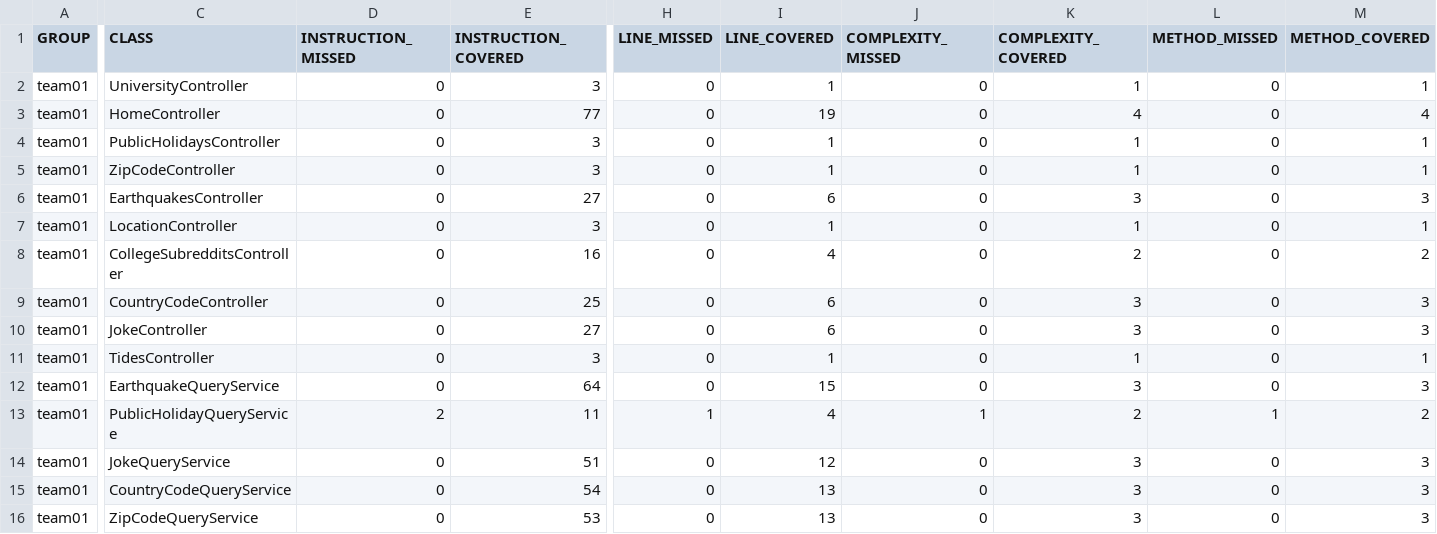
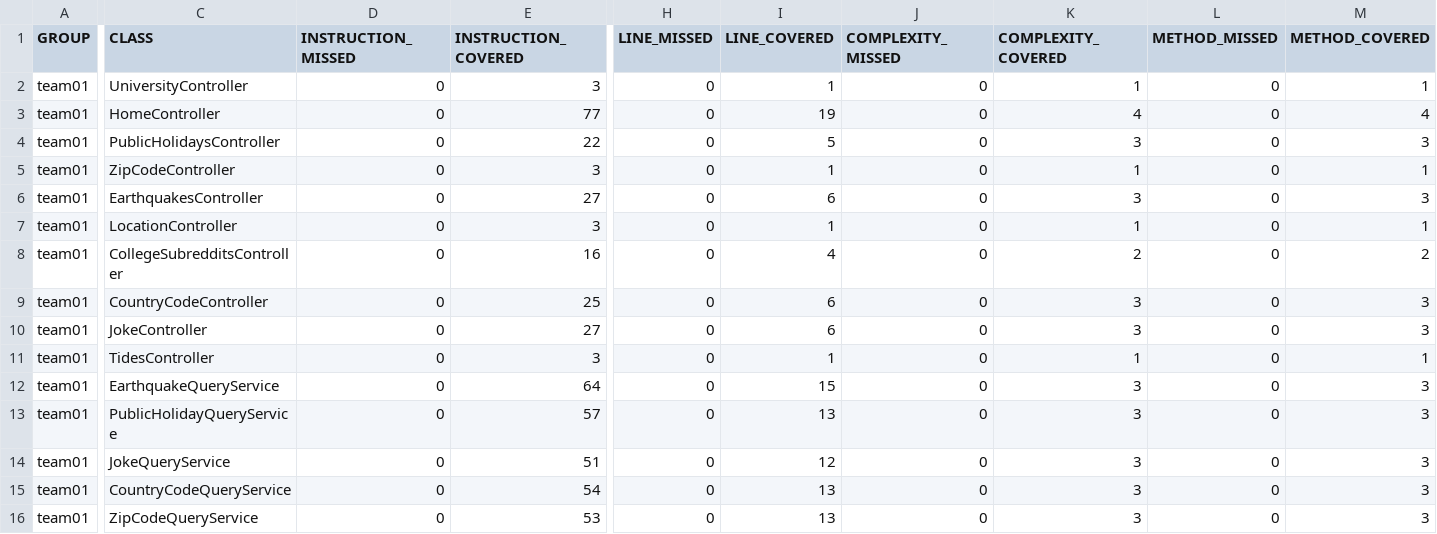
Before and after one commit to ucsb-cs156-w24/team01-w24-5pm-1, a CSV file: jacoco/jacoco.csv, drawn as a sheet; only a part is shown, gaps mark what is left out; the diff names each change by its address in the sheet, - before the commit and + after, or states it on an @@ line.

```diff
--- a/jacoco/jacoco.csv
+++ b/jacoco/jacoco.csv
-E4 (INSTRUCTION_COVERED): 3
+E4 (INSTRUCTION_COVERED): 22
-I4 (LINE_COVERED): 1
+I4 (LINE_COVERED): 5
-K4 (COMPLEXITY_COVERED): 1
+K4 (COMPLEXITY_COVERED): 3
-M4 (METHOD_COVERED): 1
+M4 (METHOD_COVERED): 3
-D13 (INSTRUCTION_MISSED): 2
+D13 (INSTRUCTION_MISSED): 0
-E13 (INSTRUCTION_COVERED): 11
+E13 (INSTRUCTION_COVERED): 57
-H13 (LINE_MISSED): 1
+H13 (LINE_MISSED): 0
-I13 (LINE_COVERED): 4
+I13 (LINE_COVERED): 13
-J13 (COMPLEXITY_MISSED): 1
+J13 (COMPLEXITY_MISSED): 0
-K13 (COMPLEXITY_COVERED): 2
+K13 (COMPLEXITY_COVERED): 3
-L13 (METHOD_MISSED): 1
+L13 (METHOD_MISSED): 0
-M13 (METHOD_COVERED): 2
+M13 (METHOD_COVERED): 3
```
Also changed, not shown: 11 other files.
